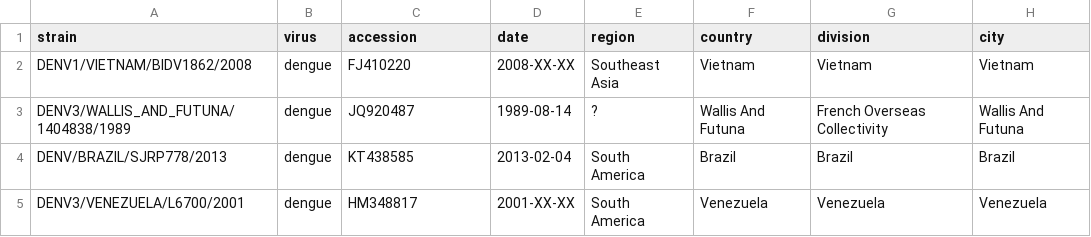
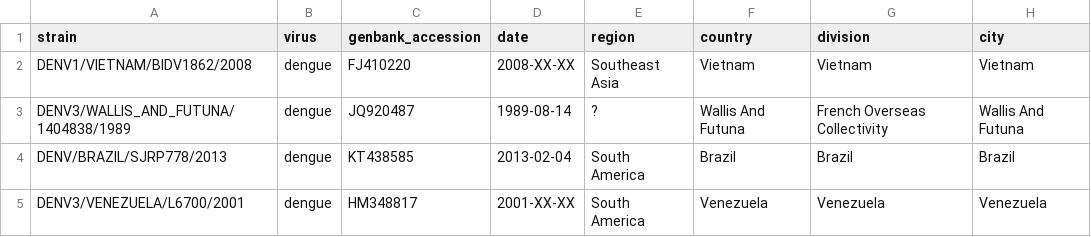
Before and after one commit to nextstrain/dengue, a TSV file: phylogenetic/example_data/metadata_all.tsv, drawn as a sheet; only a part is shown; the diff names each change by its address in the sheet, - before the commit and + after, or states it on an @@ line.

Commit message:
phylogenetic: Update example data
Match the ingest outputs to use `genbnak_accession` column.

```diff
--- a/phylogenetic/example_data/metadata_all.tsv
+++ b/phylogenetic/example_data/metadata_all.tsv
-C1: accession
+C1: genbank_accession
```
Also changed, not shown: phylogenetic/example_data/metadata_denv1.tsv, phylogenetic/example_data/metadata_denv2.tsv, 2 other files.
